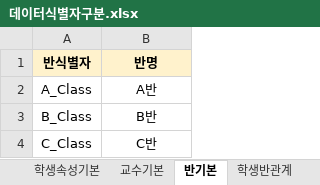
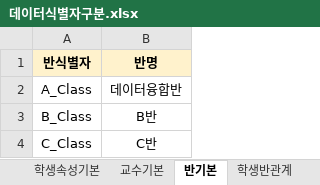
Before and after one commit to noheul1030/BWG, an Excel workbook: 실습/데이터식별자구분.xlsx, sheet 반기본, drawn as a sheet; values as stored, in another font and other column widths than the file's, no borders; the diff names each change by its address in the sheet, - before the commit and + after, or states it on an @@ line.

```diff
--- a/실습/데이터식별자구분.xlsx (sheet 반기본)
+++ b/실습/데이터식별자구분.xlsx (sheet 반기본)
-B2 (반명): A반
+B2 (반명): 데이터융합반
```
Also changed, not shown: sheet 학생반관계, sheet 학생기본, sheet 학생속성기본.
